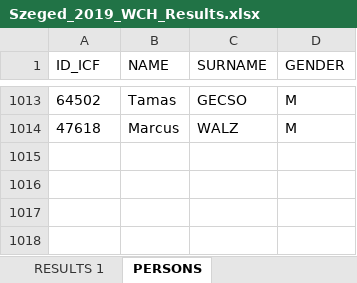
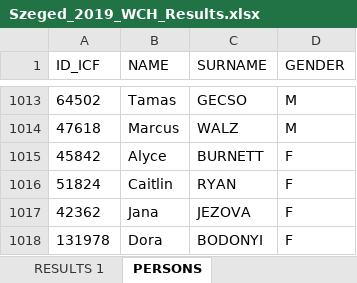
Before and after one commit to kenderfoka/race-sheets, an Excel workbook: events/Szeged_2019_WCH/Szeged_2019_WCH_Results.xlsx, sheet PERSONS, drawn as a sheet; only a part is shown, gaps mark what is left out; values as stored, in another font and other column widths than the file's, no borders; the diff names each change by its address in the sheet, - before the commit and + after, or states it on an @@ line.

Commit message:
Szeged_2019_WCH: bind 12 RU314 crew seats + 7 same-meeting singles from names.json (BURNETT->45842, RYAN->51824, JEZOVA->42362, BODONYI->131978); Wake 2 findings round 1 (comment 7039164596)

```diff
--- a/events/Szeged_2019_WCH/Szeged_2019_WCH_Results.xlsx (sheet PERSONS)
+++ b/events/Szeged_2019_WCH/Szeged_2019_WCH_Results.xlsx (sheet PERSONS)
+row 1015: 45842 | Alyce | BURNETT | F
+row 1016: 51824 | Caitlin | RYAN | F
+row 1017: 42362 | Jana | JEZOVA | F
+row 1018: 131978 | Dora | BODONYI | F
```
Also changed, not shown: sheet RESULTS 1, 1 other file.
